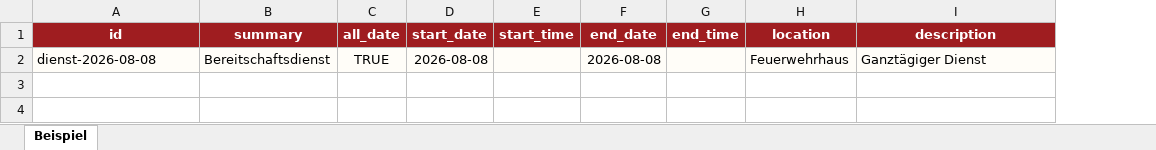
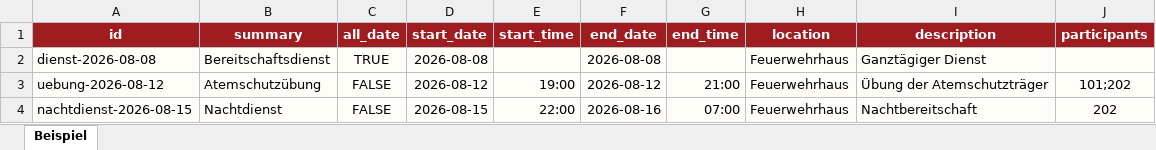
Before and after one commit to PaoloRos/firefighter-app-ui, an Excel workbook: assets/examples/calendar_schedule_example.xlsx, sheet Beispiel, drawn as a sheet; values as stored, in another font and other column widths than the file's, no borders; the diff names each change by its address in the sheet, - before the commit and + after, or states it on an @@ line.

```diff
--- a/assets/examples/calendar_schedule_example.xlsx (sheet Beispiel)
+++ b/assets/examples/calendar_schedule_example.xlsx (sheet Beispiel)
+column J (participants), empty
+row 3: uebung-2026-08-12 | Atemschutzübung | FALSE | 2026-08-12 | 19:00 | 2026-08-12 | 21:00 | Feuerwehrhaus | Übung der Atemschutzträger | 101;202
+row 4: nachtdienst-2026-08-15 | Nachtdienst | FALSE | 2026-08-15 | 22:00 | 2026-08-16 | 07:00 | Feuerwehrhaus | Nachtbereitschaft | 202
```
Also changed, not shown: 37 other files.
